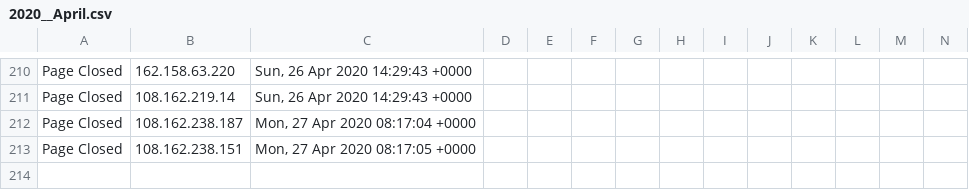
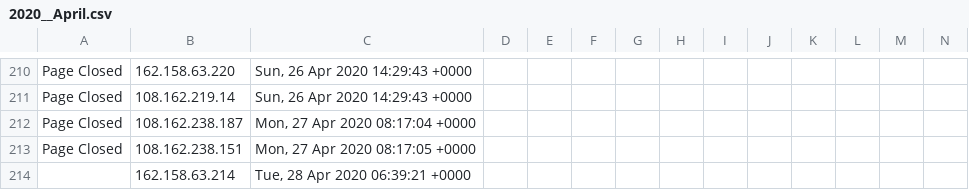
Before and after one commit to runacode/healthock.com2, a CSV file: logs/2020__April.csv, drawn as a sheet; only a part is shown, gaps mark what is left out; rows hold the shown columns only; the diff names each change by its address in the sheet, - before the commit and + after, or states it on an @@ line.

Commit message:
Site Editor Update

```diff
--- a/logs/2020__April.csv
+++ b/logs/2020__April.csv
+row 214:  | 162.158.63.214 | Tue, 28 Apr 2020 06:39:21 +0000
```
